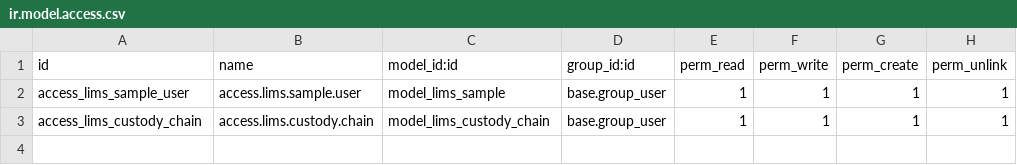
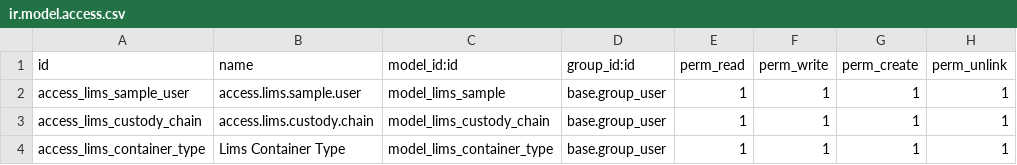
Before and after one commit to Omarmartinez96/odoolims, a CSV file: addons/lims_reception/security/ir.model.access.csv, drawn as a sheet.

Commit message:
Ajuste: Se añaden tipos de recipientes para muestras

```diff
--- a/addons/lims_reception/security/ir.model.access.csv
+++ b/addons/lims_reception/security/ir.model.access.csv
@@ -3 +3,2 @@ access_lims_sample_user,access.lims.sample.user,model_lims_sample,base.group_use
 access_lims_custody_chain,access.lims.custody.chain,model_lims_custody_chain,base.group_user,1,1,1,1
+access_lims_container_type,Lims Container Type,model_lims_container_type,base.group_user,1,1,1,1
```
